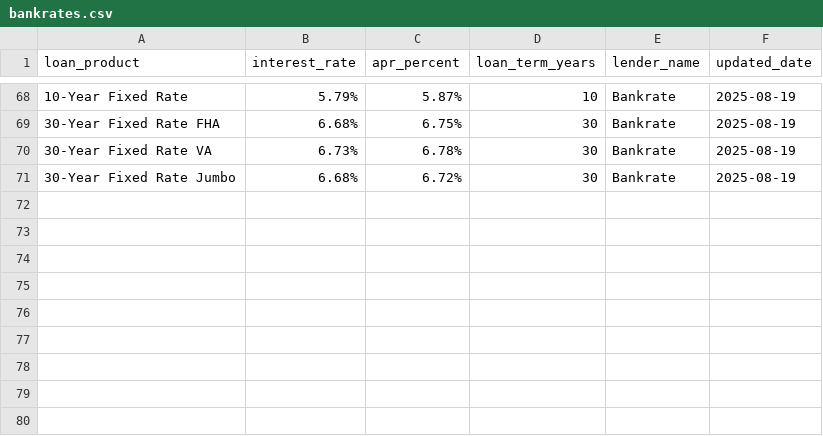
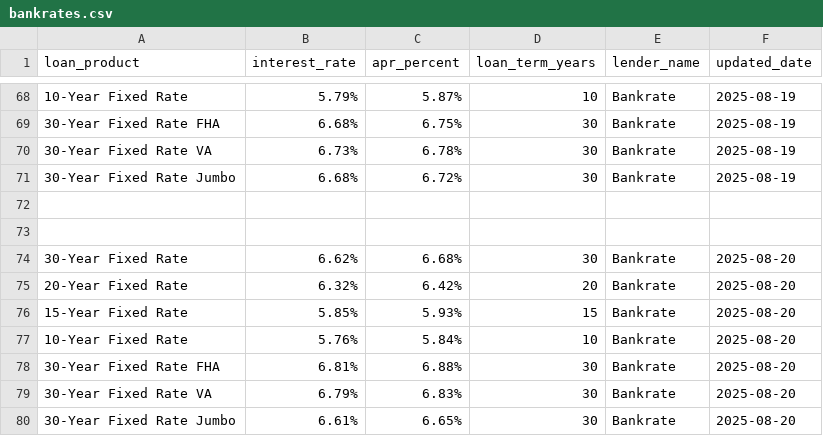
Before and after one commit to lifewithonkar/DataSpider, a CSV file: loanrates/spiders/data/bankrates.csv, drawn as a sheet; only a part is shown, gaps mark what is left out; the diff names each change by its address in the sheet, - before the commit and + after, or states it on an @@ line.

```diff
--- a/loanrates/spiders/data/bankrates.csv
+++ b/loanrates/spiders/data/bankrates.csv
+row 72: (empty)
+row 73: (empty)
+row 74: 30-Year Fixed Rate | 6.62% | 6.68% | 30 | Bankrate | 2025-08-20
+row 75: 20-Year Fixed Rate | 6.32% | 6.42% | 20 | Bankrate | 2025-08-20
+row 76: 15-Year Fixed Rate | 5.85% | 5.93% | 15 | Bankrate | 2025-08-20
+row 77: 10-Year Fixed Rate | 5.76% | 5.84% | 10 | Bankrate | 2025-08-20
+row 78: 30-Year Fixed Rate FHA | 6.81% | 6.88% | 30 | Bankrate | 2025-08-20
+row 79: 30-Year Fixed Rate VA | 6.79% | 6.83% | 30 | Bankrate | 2025-08-20
+row 80: 30-Year Fixed Rate Jumbo | 6.61% | 6.65% | 30 | Bankrate | 2025-08-20
```
Also changed, not shown: 2 other files.
